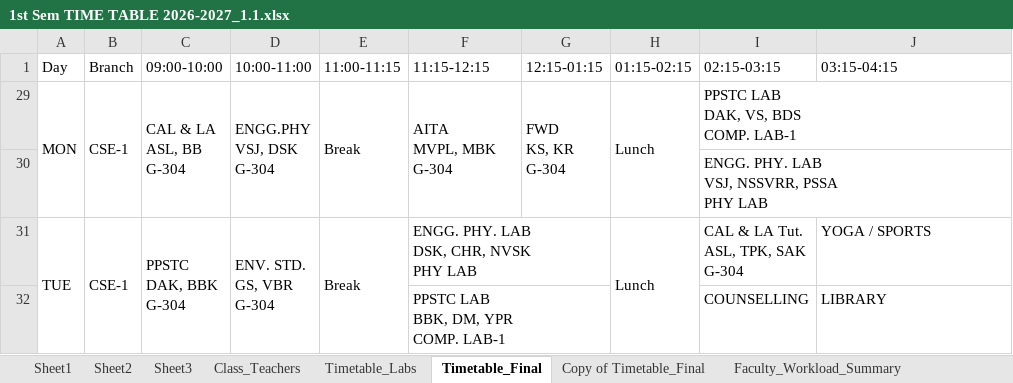
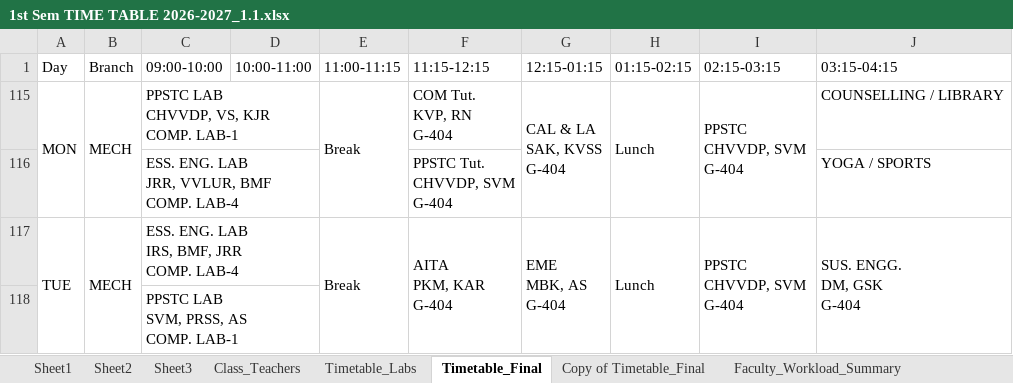
Before and after one commit to saran-neralla7/tt-analytics, an Excel workbook: timetables/1st Sem TIME TABLE 2026-2027_1.1.xlsx, sheet Timetable_Final, drawn as a sheet; only a part is shown; values as stored, in another font and other column widths than the file's, no cell formats; charts and pictures not drawn; removed rows and columns are numbered as before the commit, all else as after; ↵ is a line break in a cell; the diff covers the shown part only; the diff names each change by its address in the sheet, - before the commit and + after, or states it on an @@ line.

Commit message:
update: sync timetables, workloads, individual, lab and room schedules from updated Timetable_Final (Oct 6 10:16)

```diff
--- a/timetables/1st Sem TIME TABLE 2026-2027_1.1.xlsx (sheet Timetable_Final)
+++ b/timetables/1st Sem TIME TABLE 2026-2027_1.1.xlsx (sheet Timetable_Final)
-B115 (Branch): CSE-1
+B115 (Branch): MECH
-C115 (09:00-10:00): CAL & LA ↵ ASL, BB ↵ G-304
+C115 (09:00-10:00): PPSTC LAB ↵ CHVVDP, VS, KJR ↵ COMP. LAB-1
-C29:C30 merged
+C115:D115 merged
-D115 (10:00-11:00): ENGG.PHY ↵ VSJ, DSK ↵ G-304
+D115 (10:00-11:00): (empty)
-D29:D30 merged
-F115 (11:15-12:15): AITA ↵ MVPL, MBK ↵ G-304
+F115 (11:15-12:15): COM Tut. ↵ KVP, RN ↵ G-404
-F29:F30 merged
-G115 (12:15-01:15): FWD ↵ KS, KR ↵ G-304
+G115 (12:15-01:15): CAL & LA ↵ SAK, KVSS ↵ G-404
-I115 (02:15-03:15): PPSTC LAB ↵ DAK, VS, BDS ↵ COMP. LAB-1
+I115 (02:15-03:15): PPSTC ↵ CHVVDP, SVM ↵ G-404
-I29:J29 merged
+I115:I116 merged
-J115 (03:15-04:15): (empty)
+J115 (03:15-04:15): COUNSELLING / LIBRARY
@@ row 30 hidden:  |  |  |  |  |  |  |  | ENGG. PHY. LAB ↵ VSJ, NSSVRR, PSSA ↵ PHY LAB @@
@@ row 116 unhidden:  |  | ESS. ENG. LAB ↵ JRR, VVLUR, BMF ↵ COMP. LAB-4 |  |  | PPSTC Tut. ↵ CHVVDP, SVM ↵ G-404 |  |  |  | YOGA / SPORTS @@
-B117 (Branch): CSE-1
+B117 (Branch): MECH
-C117 (09:00-10:00): PPSTC ↵ DAK, BBK ↵ G-304
+C117 (09:00-10:00): ESS. ENG. LAB ↵ IRS, BMF, JRR ↵ COMP. LAB-4
-C31:C32 merged
+C117:D117 merged
-D117 (10:00-11:00): ENV. STD. ↵ GS, VBR ↵ G-304
+D117 (10:00-11:00): (empty)
-D31:D32 merged
-F117 (11:15-12:15): ENGG. PHY. LAB ↵ DSK, CHR, NVSK ↵ PHY LAB
+F117 (11:15-12:15): AITA ↵ PKM, KAR ↵ G-404
-F31:G31 merged
+F117:F118 merged
-G117 (12:15-01:15): (empty)
+G117 (12:15-01:15): EME ↵ MBK, AS ↵ G-404
+G117:G118 merged
-I117 (02:15-03:15): CAL & LA Tut. ↵ ASL, TPK, SAK ↵ G-304
+I117 (02:15-03:15): PPSTC ↵ CHVVDP, SVM ↵ G-404
+I117:I118 merged
-J117 (03:15-04:15): YOGA / SPORTS
+J117 (03:15-04:15): SUS. ENGG. ↵ DM, GSK ↵ G-404
+J117:J118 merged
@@ row 32 hidden:  |  |  |  |  | PPSTC LAB ↵ BBK, DM, YPR ↵ COMP. LAB-1 |  |  | COUNSELLING | LIBRARY @@
@@ row 118 unhidden:  |  | PPSTC LAB ↵ SVM, PRSS, AS ↵ COMP. LAB-1 @@
```
Also changed, not shown: 2 added rows, 1 removed row, 10 hidden or unhidden rows, 20 edited cells and merged cells elsewhere in this sheet, cell formats, hidden cells, 1 other file.
